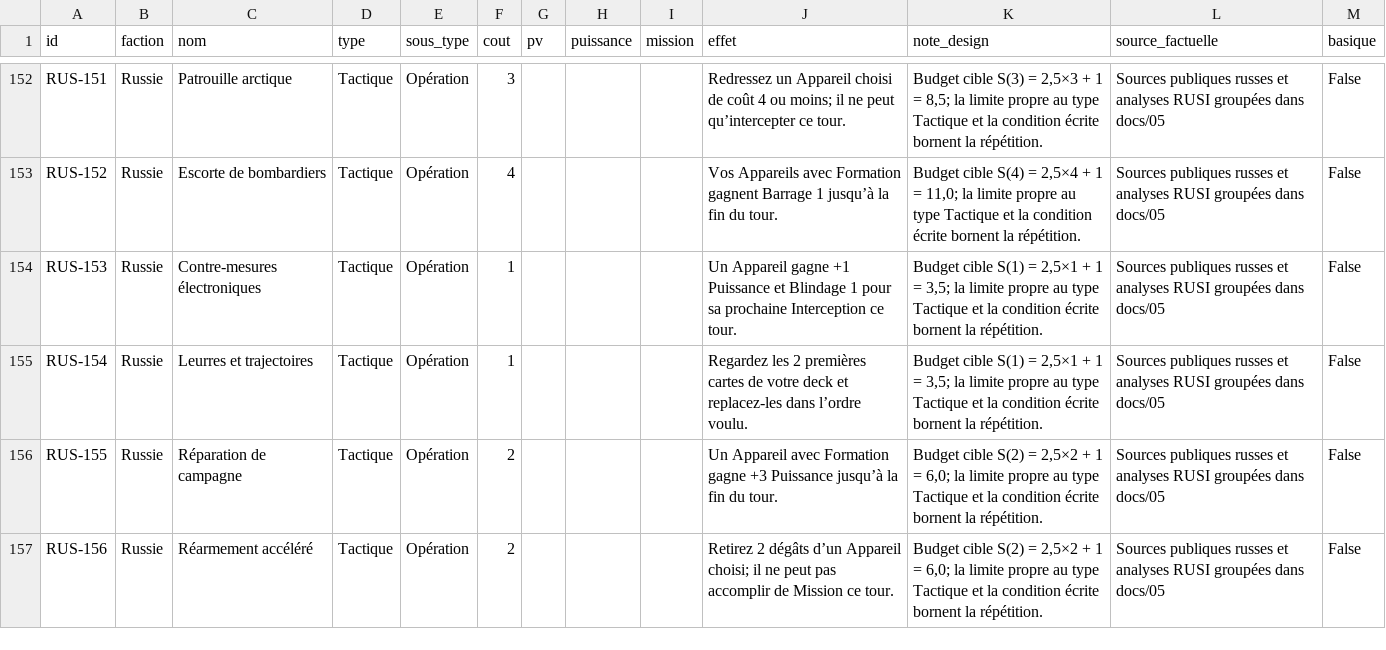
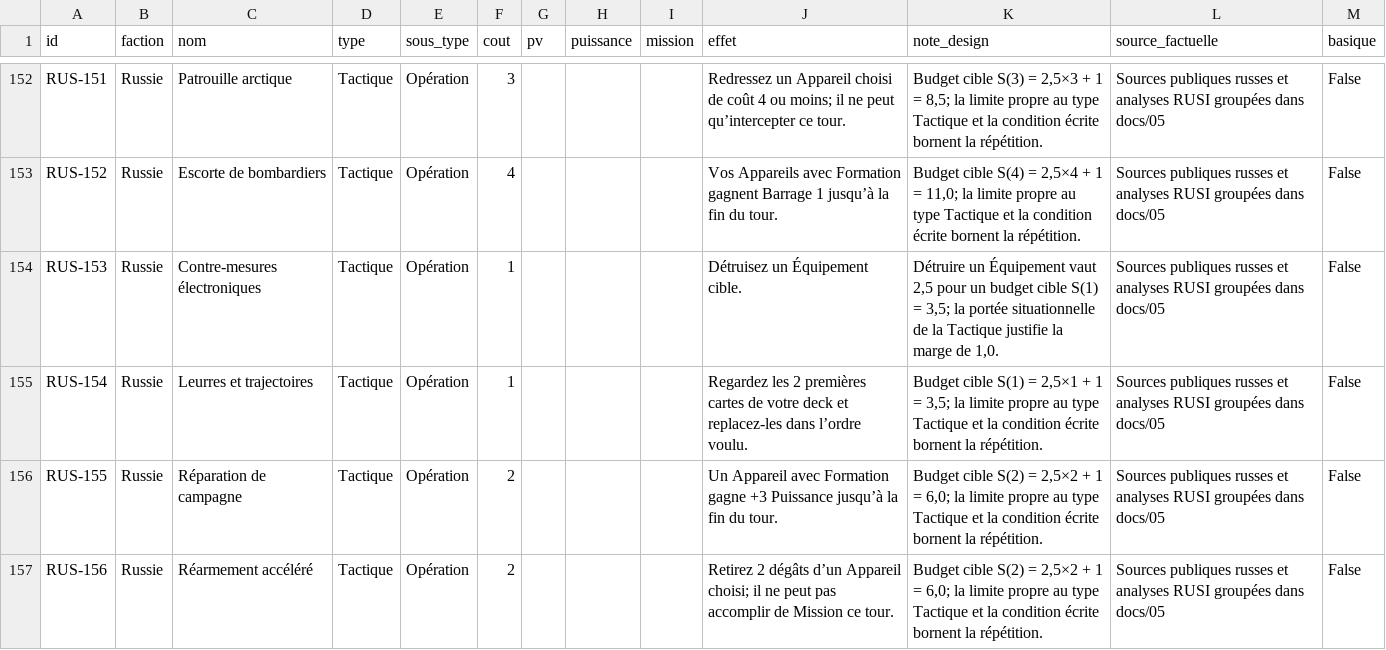
Before and after one commit to steveprudhomme/openairbattle, a CSV file: game-data/cards-russia.csv, drawn as a sheet; only a part is shown, gaps mark what is left out.

Commit message:
feat(cards): add equipment removal tactics
FR :

* ajouter une Tactique de destruction d’Équipement par faction
* intégrer deux exemplaires de chaque Tactique dans les starters
* préciser le ciblage, Furtif, l’exposition et le recalcul des PV
* synchroniser les catalogues Markdown, les CSV, les règles et les tests
* passer le projet à la version 0.1.6

EN:

* add an Equipment removal Tactic for each faction
* include two copies of each Tactic in the starter decks
* clarify targeting, Stealth, exposure, and HP recalculation
* synchronize Markdown catalogs, CSV data, rules, and tests
* bump the project to version 0.1.6

```diff
--- a/game-data/cards-russia.csv
+++ b/game-data/cards-russia.csv
@@ -153,3 +153,3 @@ RUS-151,Russie,Patrouille arctique,Tactique,Opération,3,,,,Redressez un Apparei
 RUS-152,Russie,Escorte de bombardiers,Tactique,Opération,4,,,,Vos Appareils avec Formation gagnent Barrage 1 jusqu’à la fin du tour.,"Budget cible S(4) = 2,5×4 + 1 = 11,0; la limite propre au type Tactique et la condition écrite bornent la répétition.",Sources publiques russes et analyses RUSI groupées dans docs/05,False
-RUS-153,Russie,Contre-mesures électroniques,Tactique,Opération,1,,,,Un Appareil gagne +1 Puissance et Blindage 1 pour sa prochaine Interception ce tour.,"Budget cible S(1) = 2,5×1 + 1 = 3,5; la limite propre au type Tactique et la condition écrite bornent la répétition.",Sources publiques russes et analyses RUSI groupées dans docs/05,False
+RUS-153,Russie,Contre-mesures électroniques,Tactique,Opération,1,,,,Détruisez un Équipement cible.,"Détruire un Équipement vaut 2,5 pour un budget cible S(1) = 3,5; la portée situationnelle de la Tactique justifie la marge de 1,0.",Sources publiques russes et analyses RUSI groupées dans docs/05,False
 RUS-154,Russie,Leurres et trajectoires,Tactique,Opération,1,,,,Regardez les 2 premières cartes de votre deck et replacez-les dans l’ordre voulu.,"Budget cible S(1) = 2,5×1 + 1 = 3,5; la limite propre au type Tactique et la condition écrite bornent la répétition.",Sources publiques russes et analyses RUSI groupées dans docs/05,False
```
Also changed, not shown: game-data/cards-usa.csv, game-data/decks/starter-russia.csv, 15 other files.
